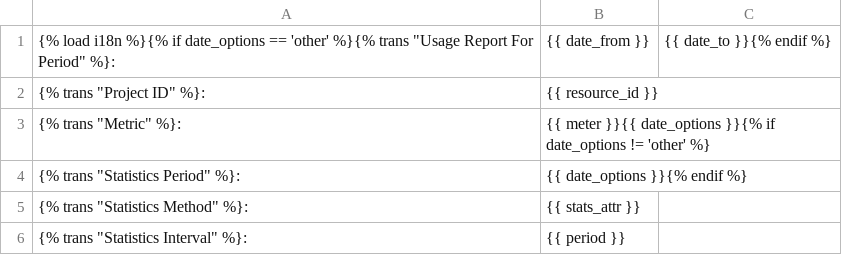
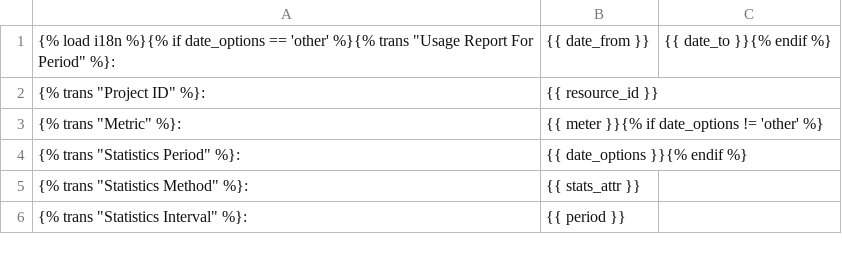
Before and after one commit to tanglei528/horizon, a CSV file: openstack_dashboard/dashboards/admin/hypervisors/templates/hypervisors/detail.csv, drawn as a sheet.

Commit message:
Put the method of export CSV in the admin directory
  Modify the url configuration and the grammar mistake

  Ref:#371

```diff
--- a/openstack_dashboard/dashboards/admin/hypervisors/templates/hypervisors/detail.csv
+++ b/openstack_dashboard/dashboards/admin/hypervisors/templates/hypervisors/detail.csv
@@ -2,3 +2,3 @@
 {% trans "Project ID" %}:,{{ resource_id }}
-{% trans "Metric" %}:,{{ meter }}{{ date_options }}{% if date_options != 'other' %}
+{% trans "Metric" %}:,{{ meter }}{% if date_options != 'other' %}
 {% trans "Statistics Period" %}:,{{ date_options }}{% endif %}
```
Also changed, not shown: 6 other files.
